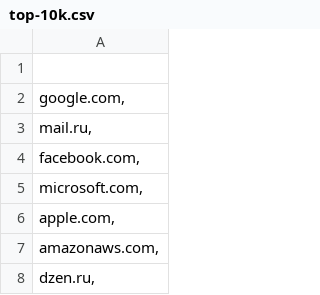
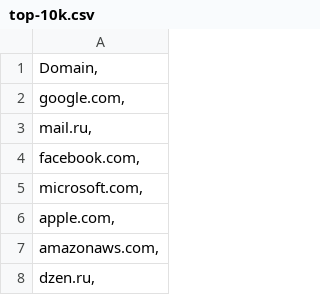
Before and after one commit to LimoWagdy/TrancoTop10k, a CSV file: top-10k.csv, drawn as a sheet; only a part is shown.

Commit message:
Update top-10k.csv

```diff
--- a/top-10k.csv
+++ b/top-10k.csv
@@ -1,2 +1,2 @@
-""
+"Domain,"
 "google.com,"
```
